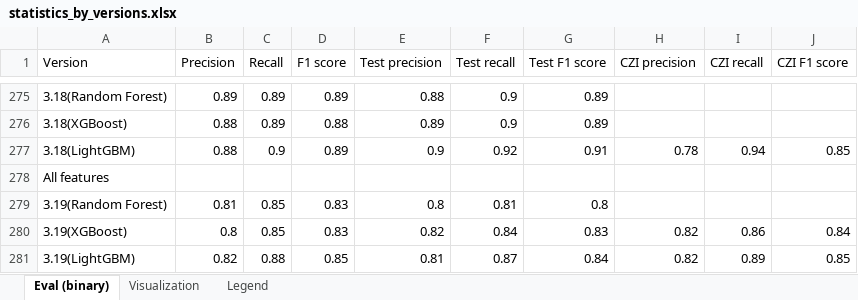
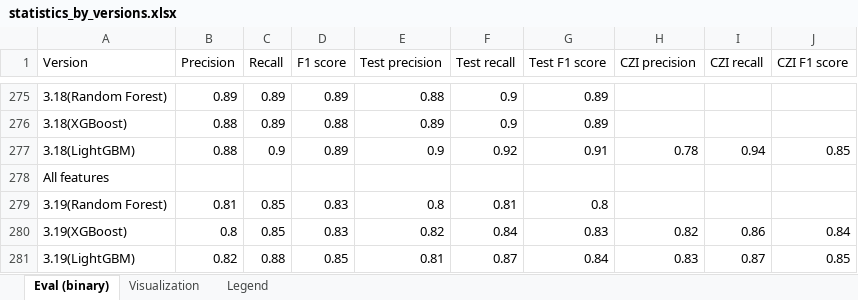
Before and after one commit to jelenadjuric01/Software-Disambiguation, an Excel workbook: results/statistics_by_versions.xlsx, sheet Eval (binary), drawn as a sheet; only a part is shown, gaps mark what is left out; values as stored, in another font and other column widths than the file's, no borders; the diff names each change by its address in the sheet, - before the commit and + after, or states it on an @@ line.

```diff
--- a/results/statistics_by_versions.xlsx (sheet Eval (binary))
+++ b/results/statistics_by_versions.xlsx (sheet Eval (binary))
-H281 (CZI precision): 0.82
+H281 (CZI precision): 0.83
-I281 (CZI recall): 0.89
+I281 (CZI recall): 0.87
```
Also changed, not shown: 14 other files.
